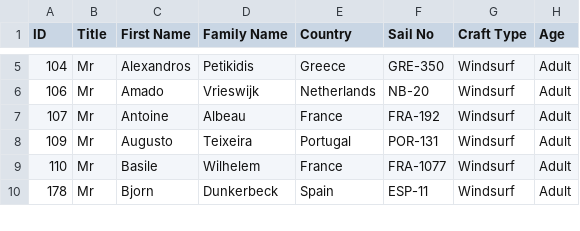
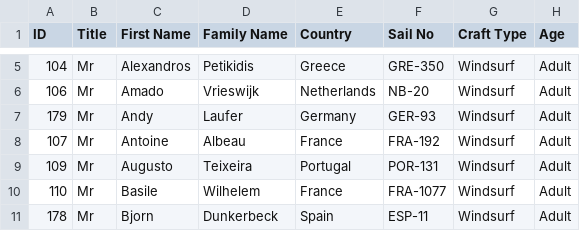
Before and after one commit to Logiqx/wst-results, a CSV file: events/2026/config/entrants.csv, drawn as a sheet; only a part is shown, gaps mark what is left out; the diff names each change by its address in the sheet, - before the commit and + after, or states it on an @@ line.

```diff
--- a/events/2026/config/entrants.csv
+++ b/events/2026/config/entrants.csv
+row 7: 179 | Mr | Andy | Laufer | Germany | GER-93 | Windsurf | Adult
```
Also changed, not shown: events/2026/config/entries.tsv, events/2026/config/motions.csv, 1 other file.
